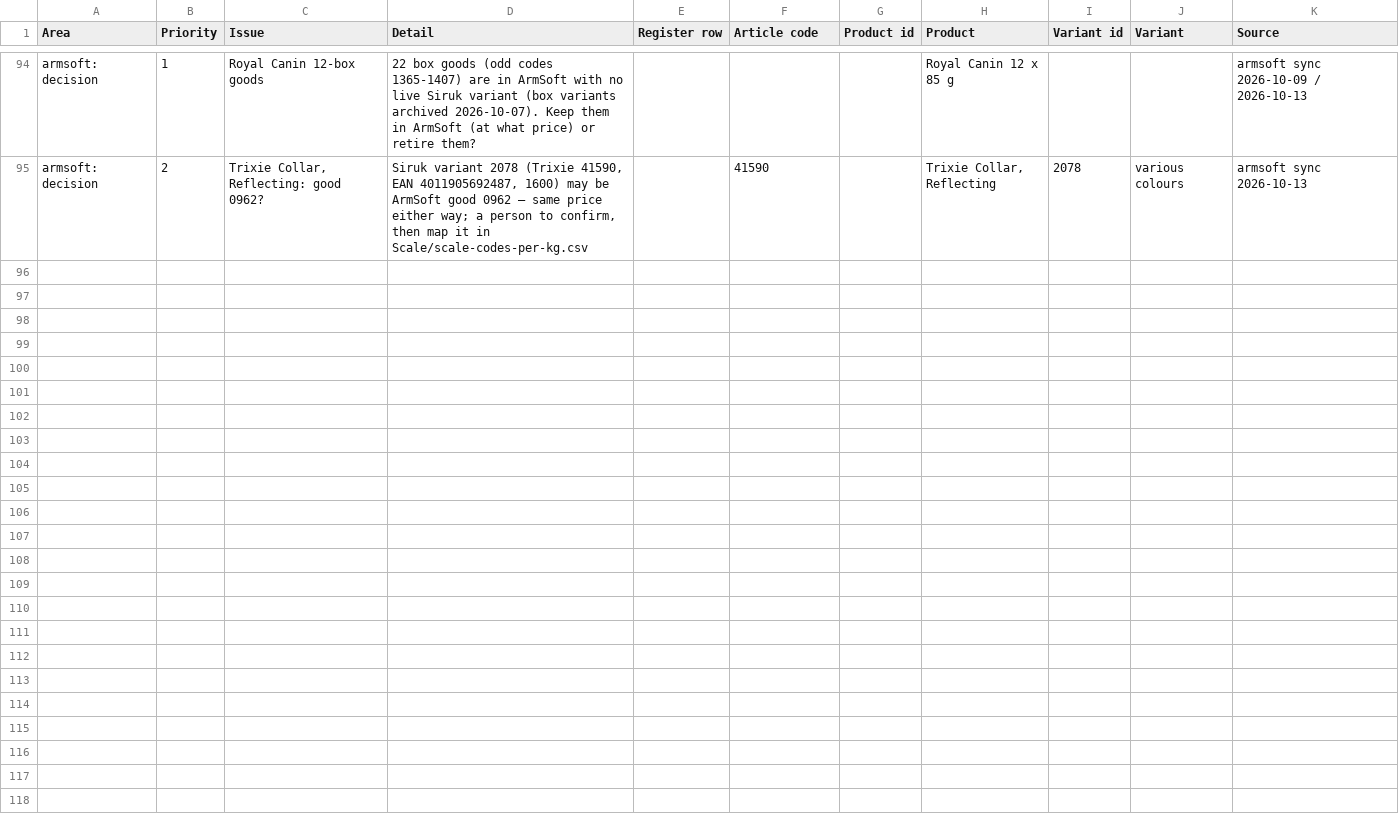
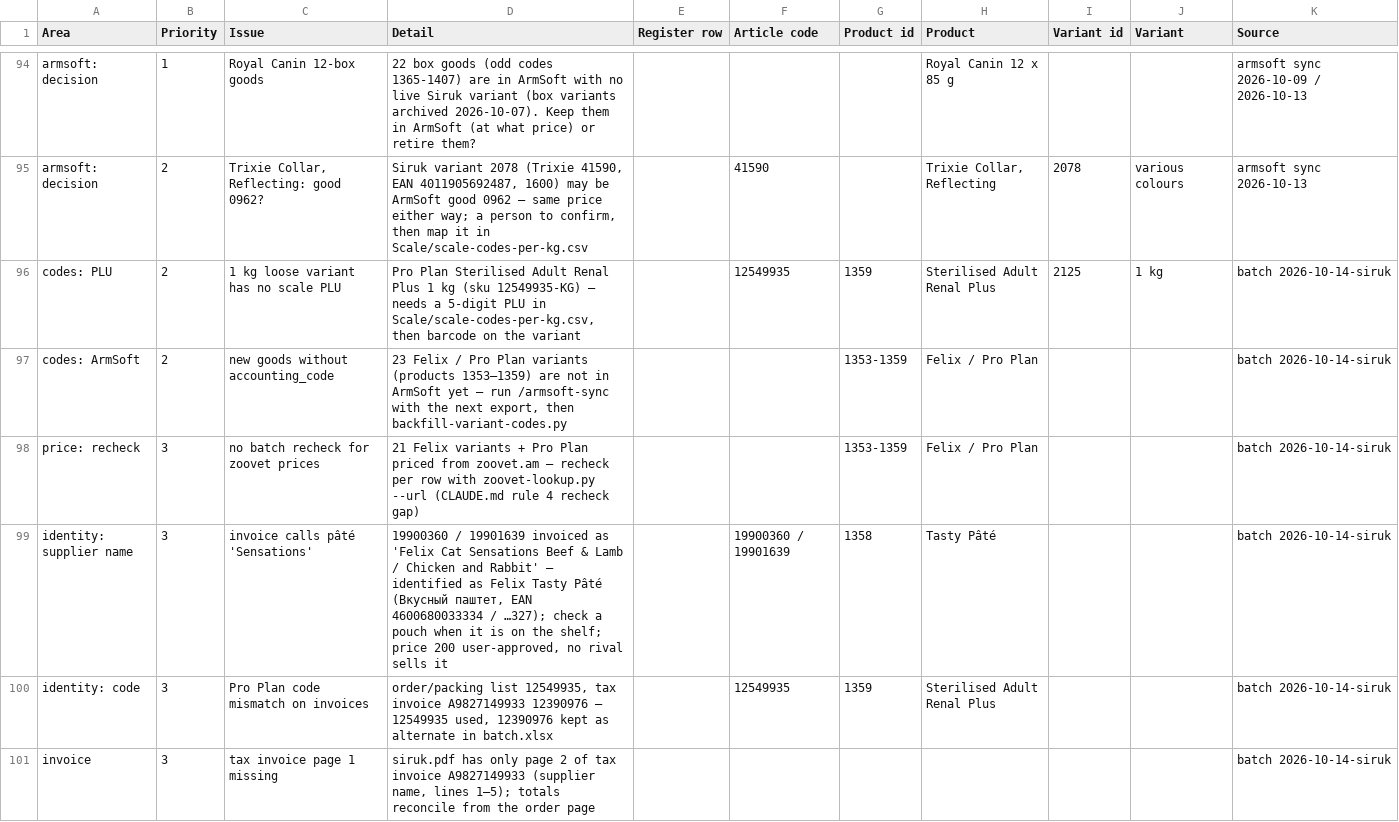
Before and after one commit to EricKhosro/siruk-claude, a CSV file: state/open-items.csv, drawn as a sheet; only a part is shown, gaps mark what is left out.

```diff
--- a/state/open-items.csv
+++ b/state/open-items.csv
@@ -95 +95,7 @@ armsoft: decision,1,Royal Canin 12-box goods,22 box goods (odd codes 1365-1407)
 armsoft: decision,2,"Trixie Collar, Reflecting: good 0962?","Siruk variant 2078 (Trixie 41590, EAN 4011905692487, 1600) may be ArmSoft good 0962 — same price either way; a person to confirm, then map it in Scale/scale-codes-per-kg.csv",,41590,,"Trixie Collar, Reflecting",2078,various colours,armsoft sync 2026-10-13
+codes: PLU,2,1 kg loose variant has no scale PLU,"Pro Plan Sterilised Adult Renal Plus 1 kg (sku 12549935-KG) — needs a 5-digit PLU in Scale/scale-codes-per-kg.csv, then barcode on the variant",,12549935,1359,Sterilised Adult Renal Plus,2125,1 kg,batch 2026-10-14-siruk
+codes: ArmSoft,2,new goods without accounting_code,"23 Felix / Pro Plan variants (products 1353–1359) are not in ArmSoft yet — run /armsoft-sync with the next export, then backfill-variant-codes.py",,,1353-1359,Felix / Pro Plan,,,batch 2026-10-14-siruk
+price: recheck,3,no batch recheck for zoovet prices,21 Felix variants + Pro Plan priced from zoovet.am — recheck per row with zoovet-lookup.py --url (CLAUDE.md rule 4 recheck gap),,,1353-1359,Felix / Pro Plan,,,batch 2026-10-14-siruk
+identity: supplier name,3,invoice calls pâté 'Sensations',"19900360 / 19901639 invoiced as 'Felix Cat Sensations Beef & Lamb / Chicken and Rabbit' — identified as Felix Tasty Pâté (Вкусный паштет, EAN 4600680033334 / …327); check a pouch when it is on the shelf; price 200 user-approved, no rival sells it",,19900360 / 19901639,1358,Tasty Pâté,,,batch 2026-10-14-siruk
+identity: code,3,Pro Plan code mismatch on invoices,"order/packing list 12549935, tax invoice A9827149933 12390976 — 12549935 used, 12390976 kept as alternate in batch.xlsx",,12549935,1359,Sterilised Adult Renal Plus,,,batch 2026-10-14-siruk
+invoice,3,tax invoice page 1 missing,"siruk.pdf has only page 2 of tax invoice A9827149933 (supplier name, lines 1–5); totals reconcile from the order page",,,,,,,batch 2026-10-14-siruk
```
Also changed, not shown: 8 other files.
